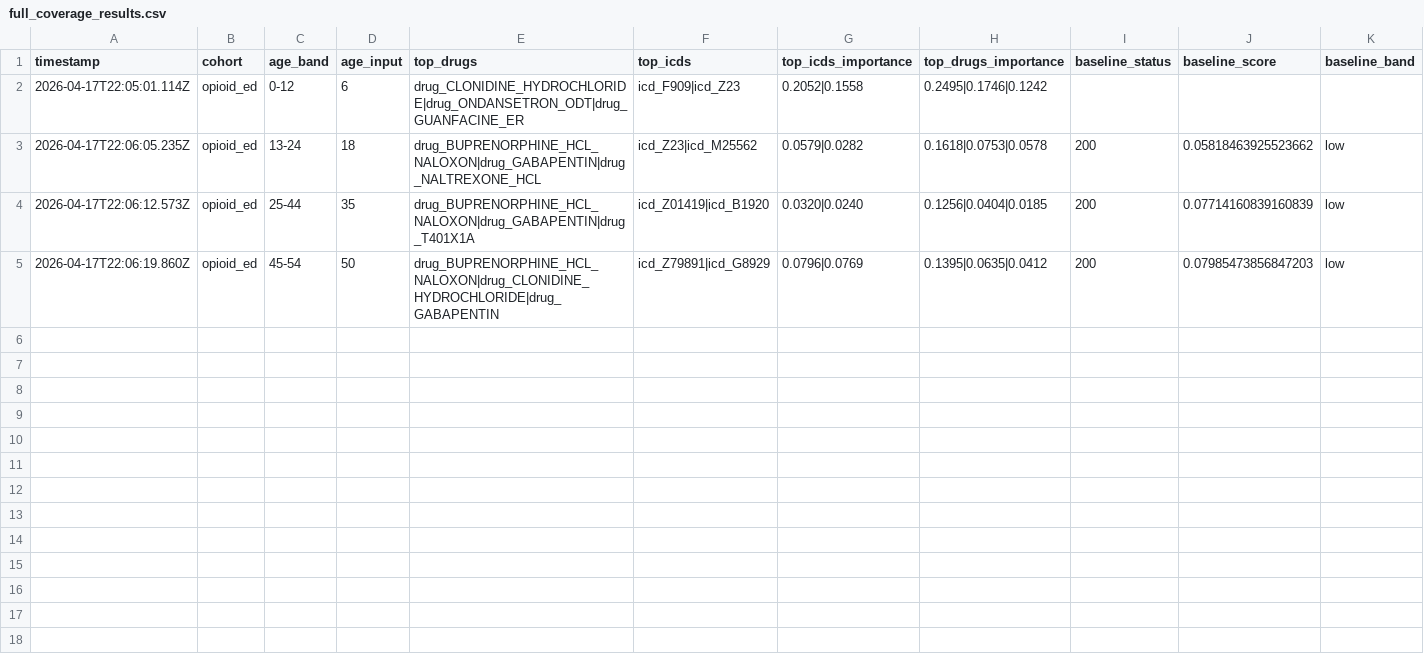
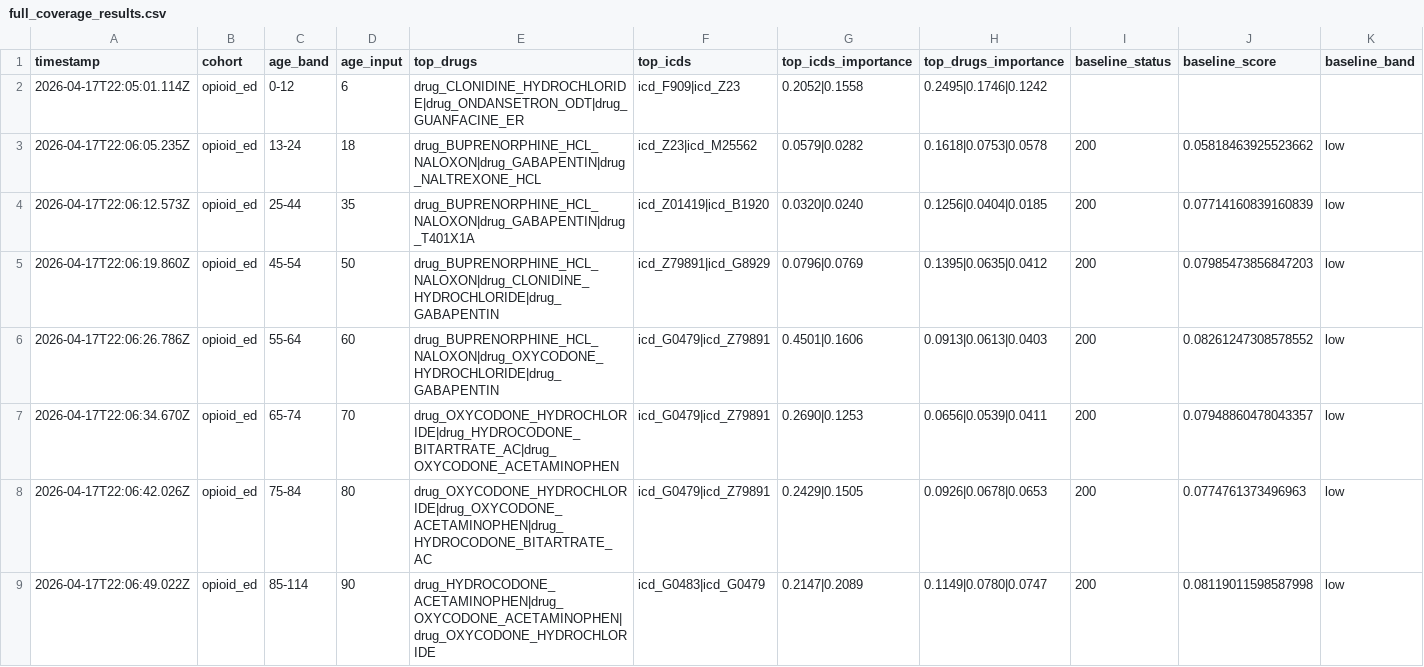
Before and after one commit to Jerome3590/pgx-analysis, a CSV file: 11_testing/results/full_coverage_results.csv, drawn as a sheet; only a part is shown; rows hold the shown columns only; the diff names each change by its address in the sheet, - before the commit and + after, or states it on an @@ line.

Commit message:
Update full coverage results

```diff
--- a/11_testing/results/full_coverage_results.csv
+++ b/11_testing/results/full_coverage_results.csv
+row 6: 2026-04-17T22:06:26.786Z | opioid_ed | 55-64 | 60 | drug_BUPRENORPHINE_HCL_NALOXON|drug_OXYCODONE_HYDROCHLORIDE|drug_GABAPENTIN | icd_G0479|icd_Z79891 | 0.4501|0.1606 | 0.0913|0.0613|0.0403 | 200 | 0.08261247308578552 | low
+row 7: 2026-04-17T22:06:34.670Z | opioid_ed | 65-74 | 70 | drug_OXYCODONE_HYDROCHLORIDE|drug_HYDROCODONE_BITARTRATE_AC|drug_OXYCODONE_ACETAMINOPHEN | icd_G0479|icd_Z79891 | 0.2690|0.1253 | 0.0656|0.0539|0.0411 | 200 | 0.07948860478043357 | low
+row 8: 2026-04-17T22:06:42.026Z | opioid_ed | 75-84 | 80 | drug_OXYCODONE_HYDROCHLORIDE|drug_OXYCODONE_ACETAMINOPHEN|drug_HYDROCODONE_BITARTRATE_AC | icd_G0479|icd_Z79891 | 0.2429|0.1505 | 0.0926|0.0678|0.0653 | 200 | 0.0774761373496963 | low
+row 9: 2026-04-17T22:06:49.022Z | opioid_ed | 85-114 | 90 | drug_HYDROCODONE_ACETAMINOPHEN|drug_OXYCODONE_ACETAMINOPHEN|drug_OXYCODONE_HYDROCHLORIDE | icd_G0483|icd_G0479 | 0.2147|0.2089 | 0.1149|0.0780|0.0747 | 200 | 0.08119011598587998 | low
```
